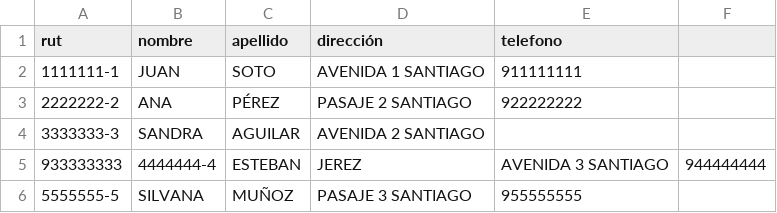
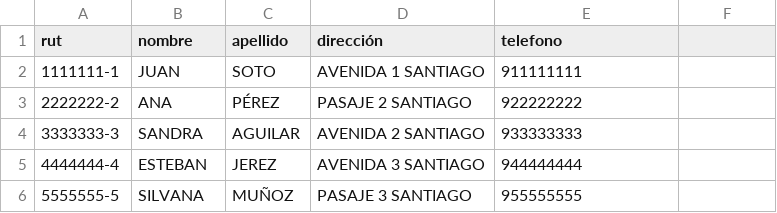
Before and after one commit to pazestasdf/biblioteca-prueba-psql, a CSV file: socios.csv, drawn as a sheet.

Commit message:
id_libro no era INTEGER si no VARCHAR, libros.csv no tenia numero de paginas y socios no tenia un numero de telefono

```diff
--- a/socios.csv
+++ b/socios.csv
@@ -3,4 +3,4 @@ rut, nombre, apellido, dirección, telefono
 2222222-2,ANA,PÉREZ,PASAJE 2 SANTIAGO,922222222
-3333333-3,SANDRA,AGUILAR,AVENIDA 2 SANTIAGO
-933333333,4444444-4,ESTEBAN,JEREZ,AVENIDA 3 SANTIAGO,944444444
+3333333-3,SANDRA,AGUILAR,AVENIDA 2 SANTIAGO,933333333
+4444444-4,ESTEBAN,JEREZ,AVENIDA 3 SANTIAGO,944444444
 5555555-5,SILVANA,MUÑOZ,PASAJE 3 SANTIAGO,955555555
```
Also changed, not shown: libros.csv, 1 other file.
